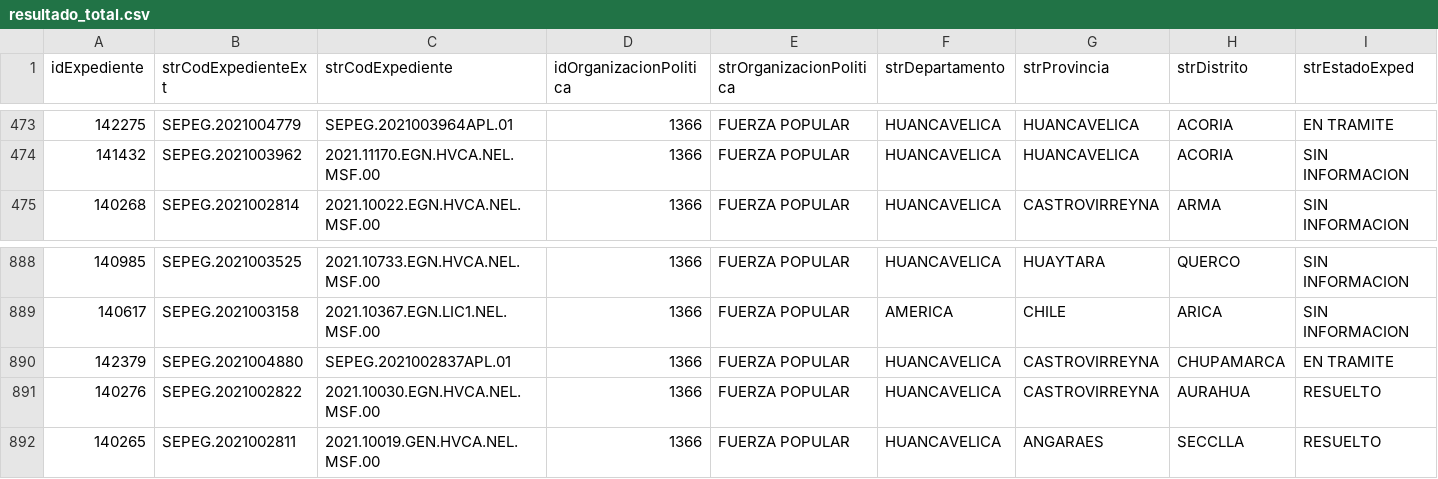
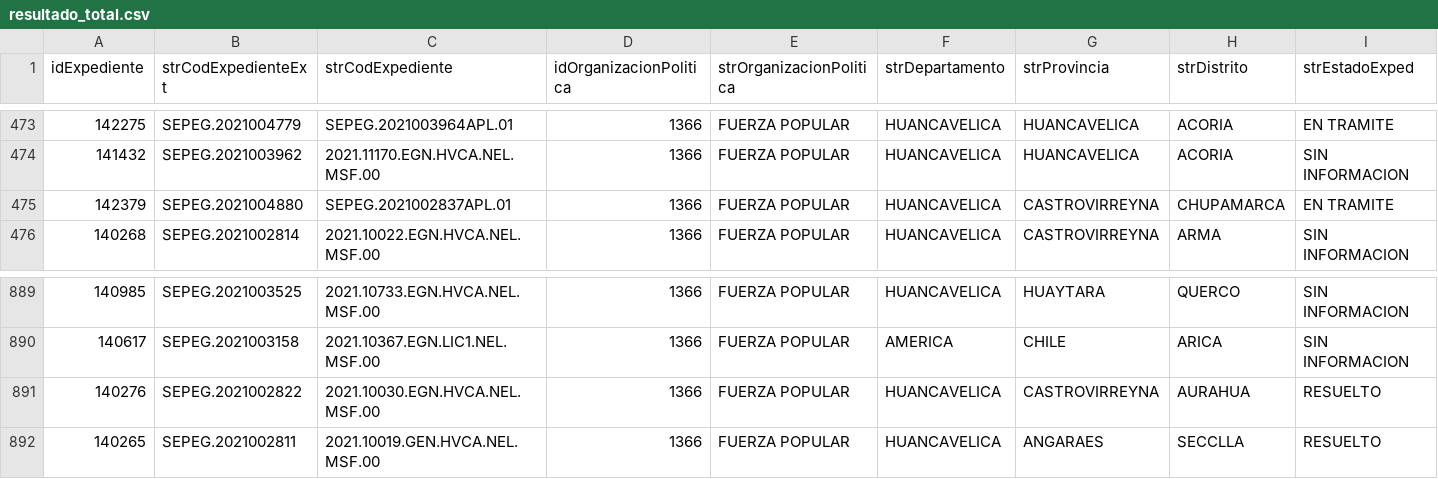
Before and after one commit to GenyLeong/nulidad_electoral, a CSV file: resultado_total.csv, drawn as a sheet; only a part is shown, gaps mark what is left out; removed rows and columns are numbered as before the commit, all else as after; rows hold the shown columns only; the diff names each change by its address in the sheet, - before the commit and + after, or states it on an @@ line.

```diff
--- a/resultado_total.csv
+++ b/resultado_total.csv
+row 475: 142379 | SEPEG.2021004880 | SEPEG.2021002837APL.01 | 1366 | FUERZA POPULAR | HUANCAVELICA | CASTROVIRREYNA | CHUPAMARCA | EN TRAMITE
-row 890: 142379 | SEPEG.2021004880 | SEPEG.2021002837APL.01 | 1366 | FUERZA POPULAR | HUANCAVELICA | CASTROVIRREYNA | CHUPAMARCA | EN TRAMITE
```
Also changed, not shown: tabla_FP.csv.
